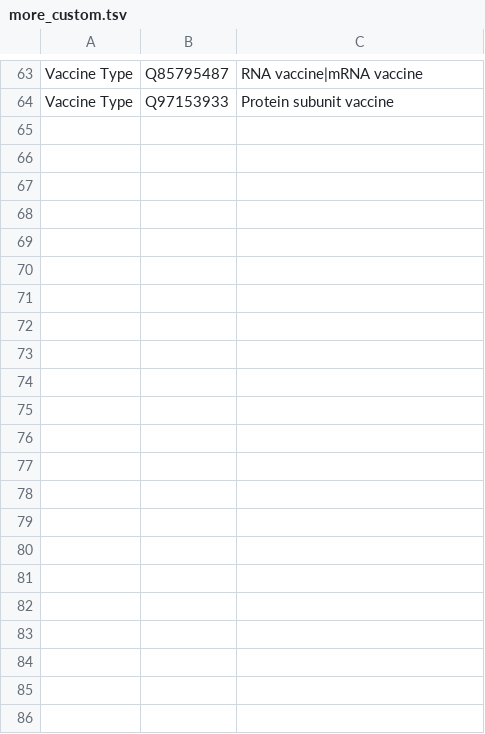
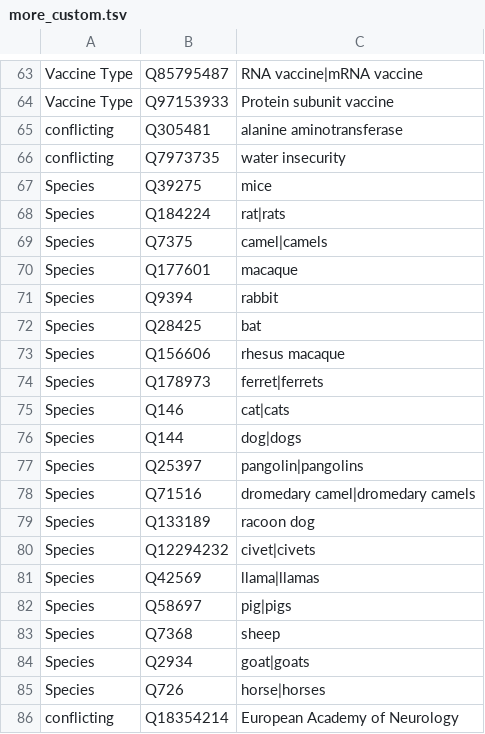
Before and after one commit to jakelever/corona-ml, a TSV file: pipeline/predefined/more_custom.tsv, drawn as a sheet; only a part is shown, gaps mark what is left out; the diff names each change by its address in the sheet, - before the commit and + after, or states it on an @@ line.

Commit message:
Small fixes for Wikidata scrapping, and more custom edits

```diff
--- a/pipeline/predefined/more_custom.tsv
+++ b/pipeline/predefined/more_custom.tsv
+row 65: conflicting | Q305481 | alanine aminotransferase
+row 66: conflicting | Q7973735 | water insecurity
+row 67: Species | Q39275 | mice
+row 68: Species | Q184224 | rat|rats
+row 69: Species | Q7375 | camel|camels
+row 70: Species | Q177601 | macaque
+row 71: Species | Q9394 | rabbit
+row 72: Species | Q28425 | bat
+row 73: Species | Q156606 | rhesus macaque
+row 74: Species | Q178973 | ferret|ferrets
+row 75: Species | Q146 | cat|cats
+row 76: Species | Q144 | dog|dogs
+row 77: Species | Q25397 | pangolin|pangolins
+row 78: Species | Q71516 | dromedary camel|dromedary camels
+row 79: Species | Q133189 | racoon dog
+row 80: Species | Q12294232 | civet|civets
+row 81: Species | Q42569 | llama|llamas
+row 82: Species | Q58697 | pig|pigs
+row 83: Species | Q7368 | sheep
+row 84: Species | Q2934 | goat|goats
+row 85: Species | Q726 | horse|horses
+row 86: conflicting | Q18354214 | European Academy of Neurology
```
Also changed, not shown: 12 other files.
